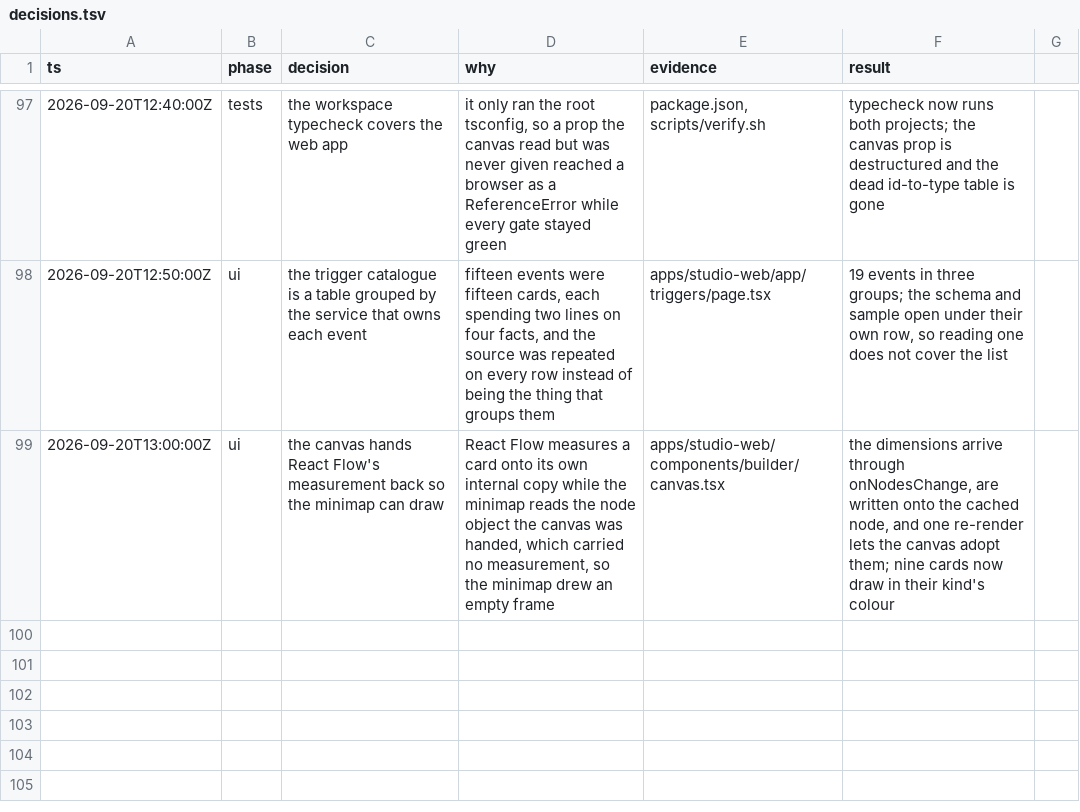
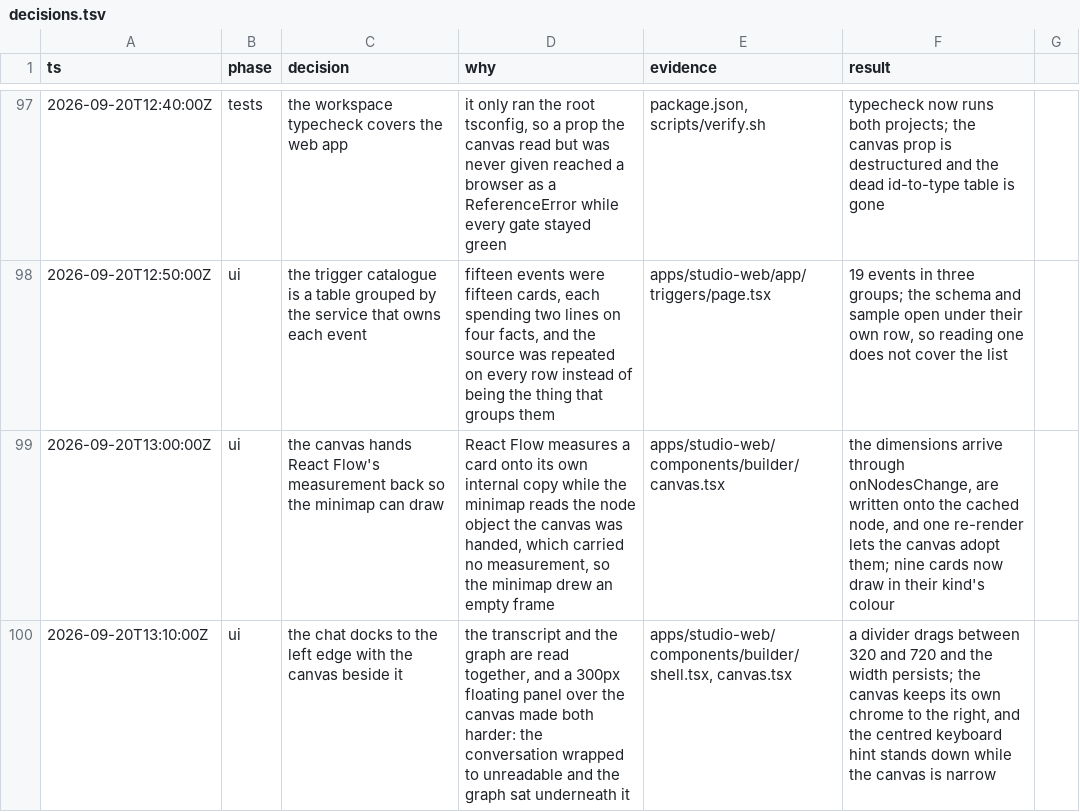
Before and after one commit to chandra447/wfm-automation-studio, a TSV file: decisions.tsv, drawn as a sheet; only a part is shown, gaps mark what is left out; the diff names each change by its address in the sheet, - before the commit and + after, or states it on an @@ line.

Commit message:
Dock the chat to the left edge, with the canvas beside it
The transcript and the graph are read together. A 300px panel floating over the
canvas made both worse: the conversation wrapped to unreadable, and the graph it
was talking about sat underneath it.

The shell grew a docked pane: the panel takes the left edge, the canvas and its
chrome move beside it, and a divider between them drags between 320 and 720
pixels. The width is remembered, so a reader who likes a wide transcript keeps
it. The centred keyboard hint stands down while the canvas is a column, because
it collided with the validation pill.

```diff
--- a/decisions.tsv
+++ b/decisions.tsv
+row 100: 2026-09-20T13:10:00Z | ui | the chat docks to the left edge with the canvas beside it | the transcript and the graph are read together, and a 300px floating panel over the canvas made both harder: the conversation wrapped to unreadable and the graph sat underneath it | apps/studio-web/components/builder/shell.tsx, canvas.tsx | a divider drags between 320 and 720 and the width persists; the canvas keeps its own chrome to the right, and the centred keyboard hint stands down while the canvas is narrow
```
Also changed, not shown: 2 other files.
